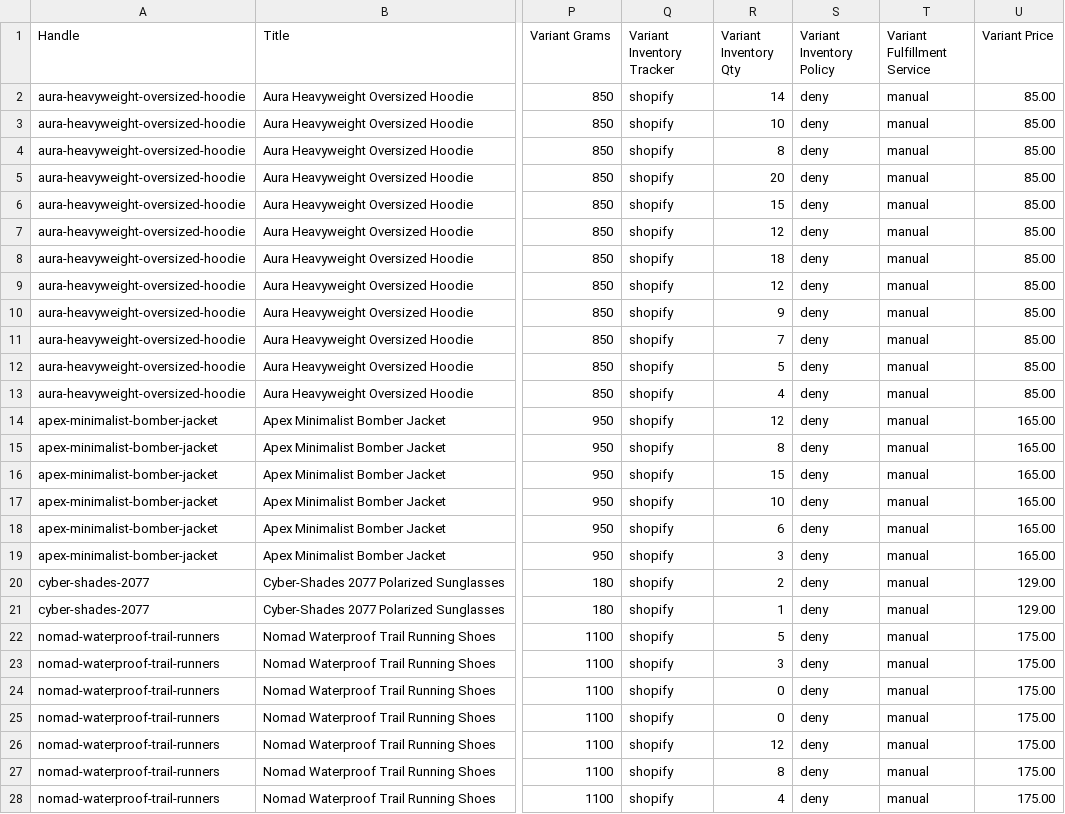
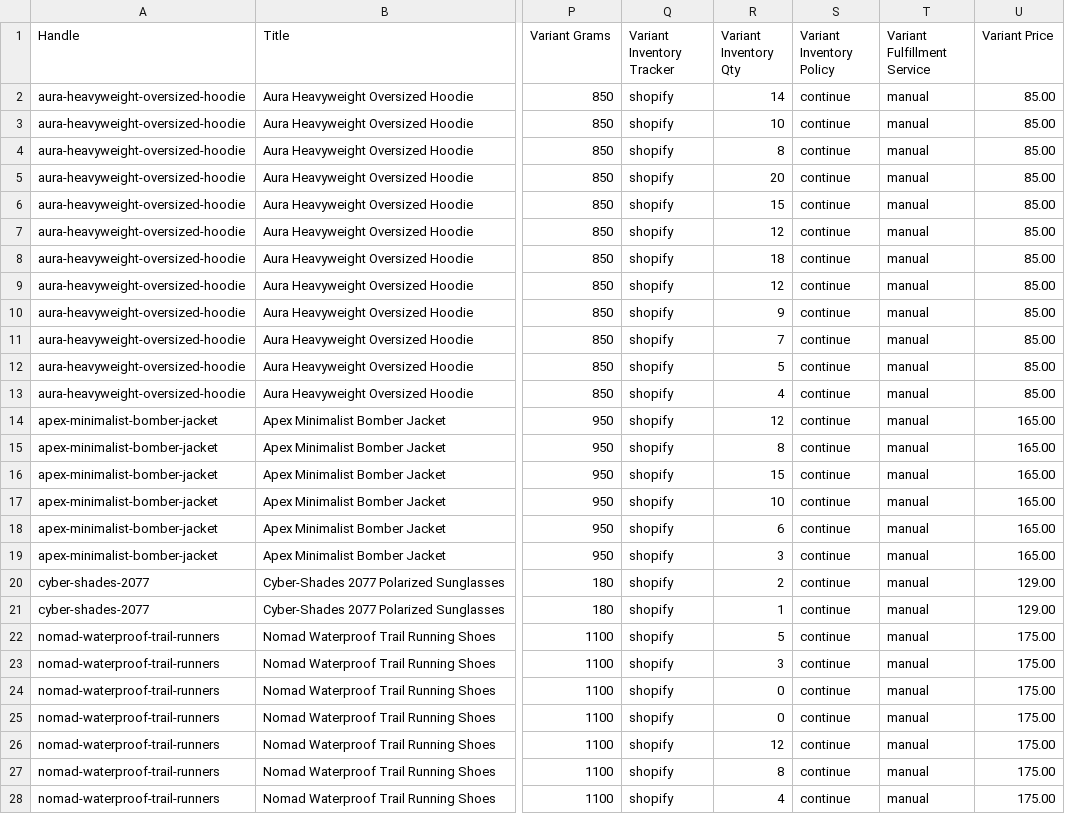
Before and after one commit to EnamulBokshi/Ora-voice-agent, a CSV file: sample_products_catalog.csv, drawn as a sheet; only a part is shown, gaps mark what is left out; the diff covers the shown part only; the diff names each change by its address in the sheet, - before the commit and + after, or states it on an @@ line.

Commit message:
feat: add Shopify non-embedded notice UI, conversation transcript auto-scroll, and sample product synchronization script

```diff
--- a/sample_products_catalog.csv
+++ b/sample_products_catalog.csv
-S2:S28 (Variant Inventory Policy): deny
+S2:S28 (Variant Inventory Policy): continue
```
Also changed, not shown: 16 edited cells elsewhere in this file, 18 other files.
